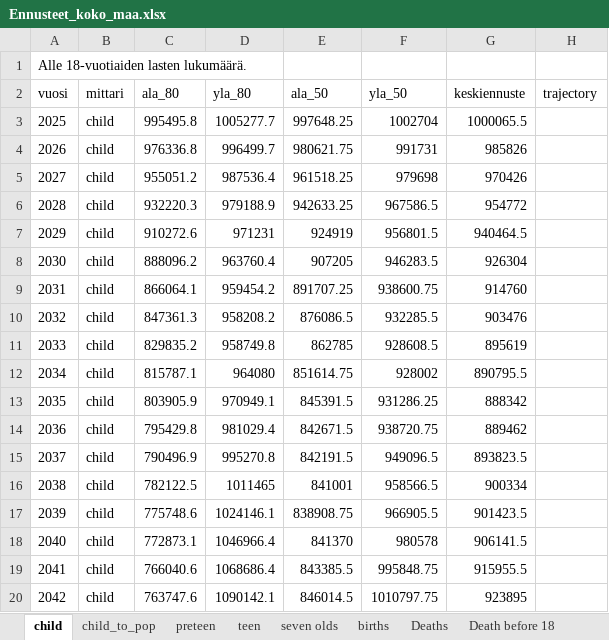
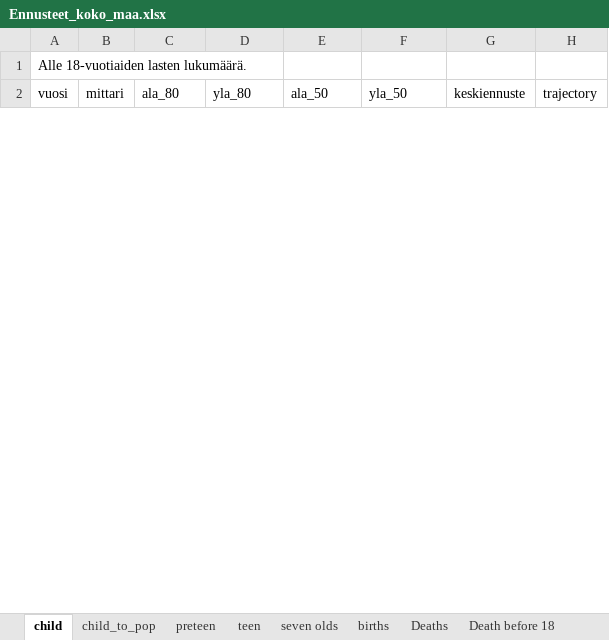
Before and after one commit to aapohiilamo/vaesto_ennusteet_lapset, an Excel workbook: ennusteet_excel/Ennusteet_koko_maa.xlsx, sheet child, drawn as a sheet; only a part is shown; values as stored, in another font and other column widths than the file's, no borders; removed rows and columns are numbered as before the commit, all else as after; the diff covers the shown part only; the diff names each change by its address in the sheet, - before the commit and + after, or states it on an @@ line.

```diff
--- a/ennusteet_excel/Ennusteet_koko_maa.xlsx (sheet child)
+++ b/ennusteet_excel/Ennusteet_koko_maa.xlsx (sheet child)
-row 3: 2025 | child | 995495.8 | 1005277.7 | 997648.25 | 1002704 | 1000065.5
-row 4: 2026 | child | 976336.8 | 996499.7 | 980621.75 | 991731 | 985826
-row 5: 2027 | child | 955051.2 | 987536.4 | 961518.25 | 979698 | 970426
-row 6: 2028 | child | 932220.3 | 979188.9 | 942633.25 | 967586.5 | 954772
-row 7: 2029 | child | 910272.6 | 971231 | 924919 | 956801.5 | 940464.5
-row 8: 2030 | child | 888096.2 | 963760.4 | 907205 | 946283.5 | 926304
-row 9: 2031 | child | 866064.1 | 959454.2 | 891707.25 | 938600.75 | 914760
-row 10: 2032 | child | 847361.3 | 958208.2 | 876086.5 | 932285.5 | 903476
-row 11: 2033 | child | 829835.2 | 958749.8 | 862785 | 928608.5 | 895619
-row 12: 2034 | child | 815787.1 | 964080 | 851614.75 | 928002 | 890795.5
-row 13: 2035 | child | 803905.9 | 970949.1 | 845391.5 | 931286.25 | 888342
-row 14: 2036 | child | 795429.8 | 981029.4 | 842671.5 | 938720.75 | 889462
-row 15: 2037 | child | 790496.9 | 995270.8 | 842191.5 | 949096.5 | 893823.5
-row 16: 2038 | child | 782122.5 | 1011465 | 841001 | 958566.5 | 900334
-row 17: 2039 | child | 775748.6 | 1024146.1 | 838908.75 | 966905.5 | 901423.5
-row 18: 2040 | child | 772873.1 | 1046966.4 | 841370 | 980578 | 906141.5
-row 19: 2041 | child | 766040.6 | 1068686.4 | 843385.5 | 995848.75 | 915955.5
-row 20: 2042 | child | 763747.6 | 1090142.1 | 846014.5 | 1010797.75 | 923895
```
Also changed, not shown: 27 added rows and 8 removed rows elsewhere in this sheet, sheet child_mig, sheet seven olds, sheet births, sheet preteen, sheet teen, sheet child_to_pop, 3 more sheets, ennusteet_excel/Ennusteet_maakunnat_0_17.xlsx.
